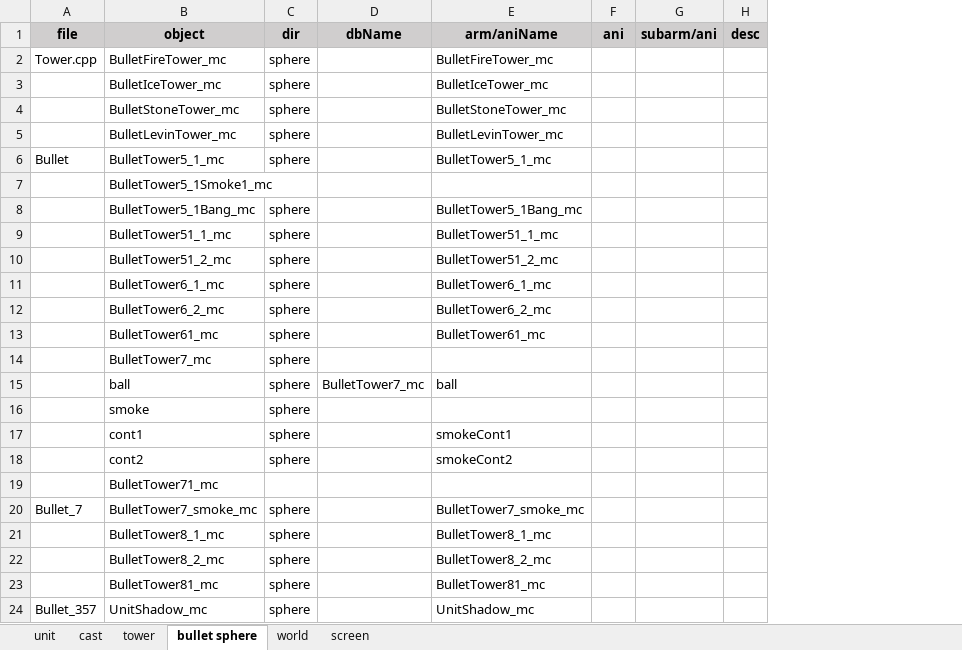
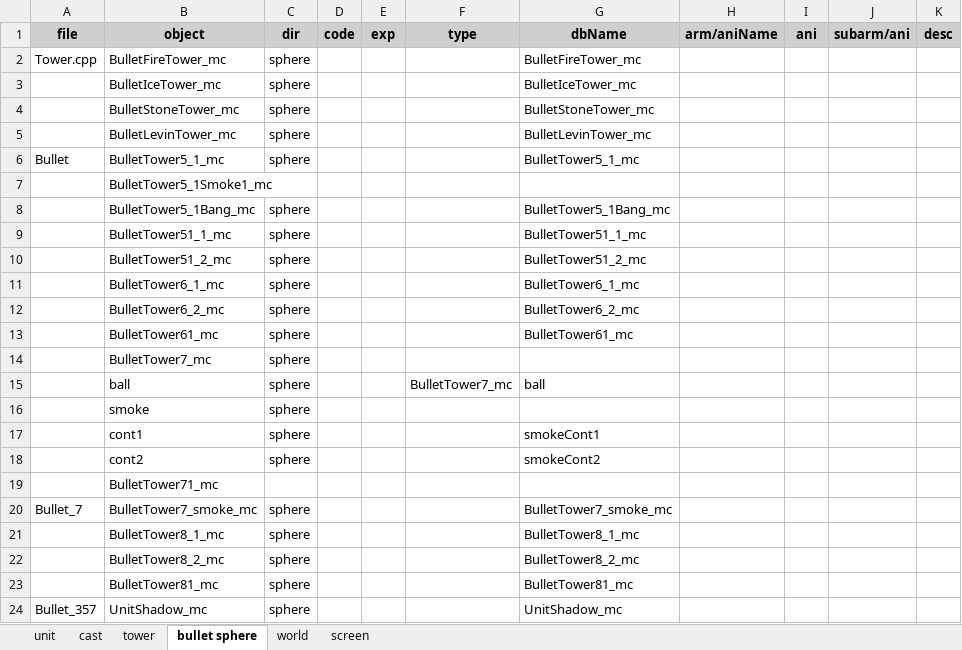
Before and after one commit to hans511002/brave, an Excel workbook: Resources/mc.xlsx, sheet bullet sphere, drawn as a sheet; values as stored, in another font and other column widths than the file's, no borders; addresses are those after the commit; the diff names each change by its address in the sheet, - before the commit and + after, or states it on an @@ line.

```diff
--- a/Resources/mc.xlsx (sheet bullet sphere)
+++ b/Resources/mc.xlsx (sheet bullet sphere)
+column D (code), empty
+column E (exp), empty
+column H (arm/aniName), empty
-F1: dbName
+F1: type
-G1: arm/aniName
+G1: dbName
```
Also changed, not shown: sheet screen, sheet world, sheet tower, formulas that keep their value, 13 other files.
